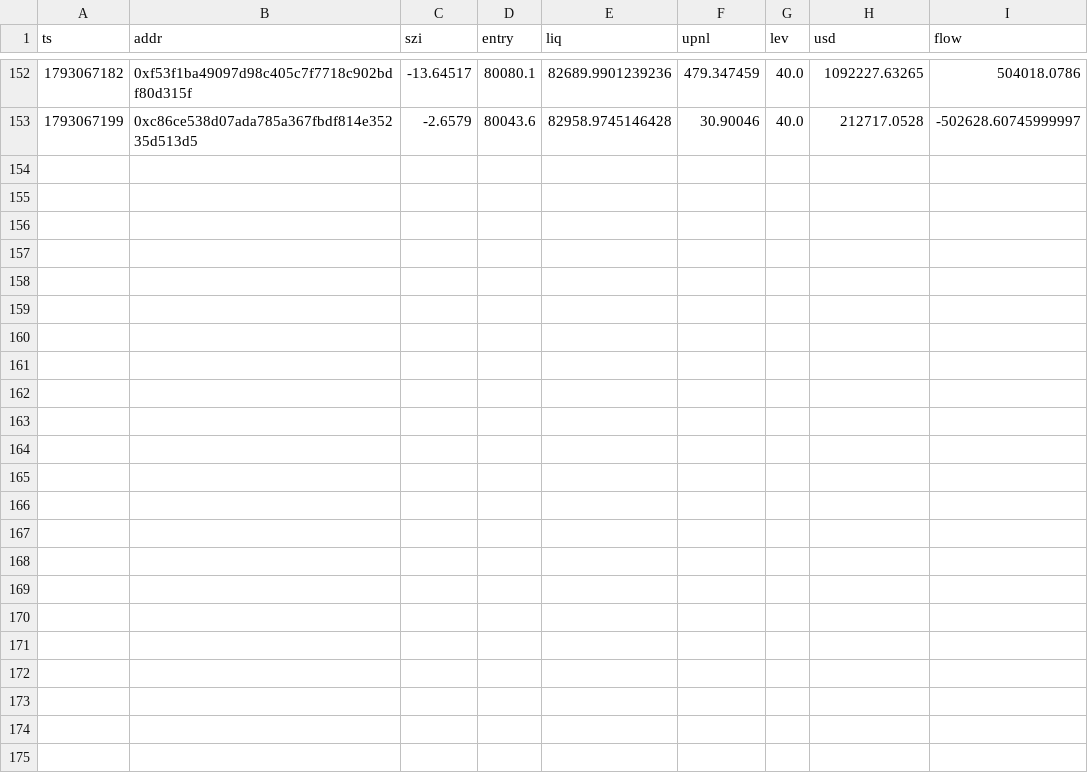
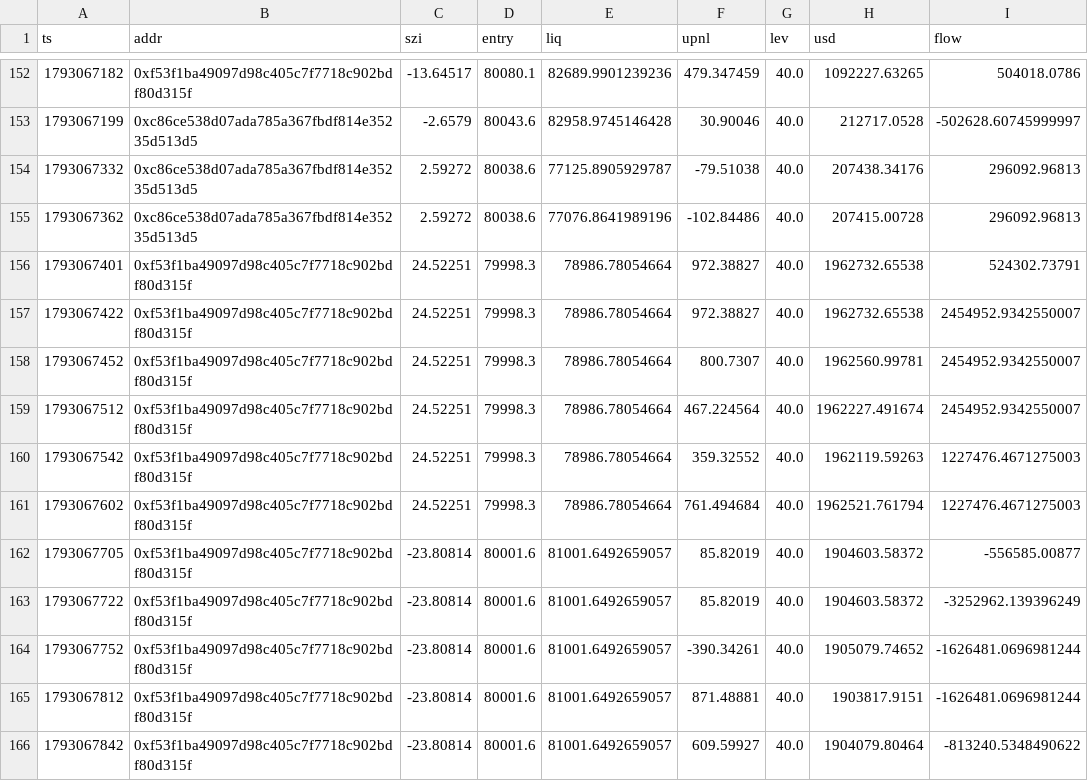
Before and after one commit to Maddysingh06/market-data, a CSV file: data/w_20261027.csv, drawn as a sheet; only a part is shown, gaps mark what is left out.

Commit message:
data 2026-10-27 02:24:35 (+1319 rows)

```diff
--- a/data/w_20261027.csv
+++ b/data/w_20261027.csv
@@ -153 +153,14 @@ ts,addr,szi,entry,liq,upnl,lev,usd,flow
 1793067199,0xc86ce538d07ada785a367fbdf814e35235d513d5,-2.6579,80043.6,82958.9745146428,30.90046,40.0,212717.0528,-502628.60745999997
+1793067332,0xc86ce538d07ada785a367fbdf814e35235d513d5,2.59272,80038.6,77125.8905929787,-79.51038,40.0,207438.34176,296092.96813
+1793067362,0xc86ce538d07ada785a367fbdf814e35235d513d5,2.59272,80038.6,77076.8641989196,-102.84486,40.0,207415.00728,296092.96813
+1793067401,0xf53f1ba49097d98c405c7f7718c902bdf80d315f,24.52251,79998.3,78986.78054664,972.38827,40.0,1962732.65538,524302.73791
+1793067422,0xf53f1ba49097d98c405c7f7718c902bdf80d315f,24.52251,79998.3,78986.78054664,972.38827,40.0,1962732.65538,2454952.9342550007
+1793067452,0xf53f1ba49097d98c405c7f7718c902bdf80d315f,24.52251,79998.3,78986.78054664,800.7307,40.0,1962560.99781,2454952.9342550007
+1793067512,0xf53f1ba49097d98c405c7f7718c902bdf80d315f,24.52251,79998.3,78986.78054664,467.224564,40.0,1962227.491674,2454952.9342550007
+1793067542,0xf53f1ba49097d98c405c7f7718c902bdf80d315f,24.52251,79998.3,78986.78054664,359.32552,40.0,1962119.59263,1227476.4671275003
+1793067602,0xf53f1ba49097d98c405c7f7718c902bdf80d315f,24.52251,79998.3,78986.78054664,761.494684,40.0,1962521.761794,1227476.4671275003
+1793067705,0xf53f1ba49097d98c405c7f7718c902bdf80d315f,-23.80814,80001.6,81001.6492659057,85.82019,40.0,1904603.58372,-556585.00877
+1793067722,0xf53f1ba49097d98c405c7f7718c902bdf80d315f,-23.80814,80001.6,81001.6492659057,85.82019,40.0,1904603.58372,-3252962.139396249
+1793067752,0xf53f1ba49097d98c405c7f7718c902bdf80d315f,-23.80814,80001.6,81001.6492659057,-390.34261,40.0,1905079.74652,-1626481.0696981244
+1793067812,0xf53f1ba49097d98c405c7f7718c902bdf80d315f,-23.80814,80001.6,81001.6492659057,871.48881,40.0,1903817.9151,-1626481.0696981244
+1793067842,0xf53f1ba49097d98c405c7f7718c902bdf80d315f,-23.80814,80001.6,81001.6492659057,609.59927,40.0,1904079.80464,-813240.5348490622
```
Also changed, not shown: data/e_20261027.csv, 3 other files.
